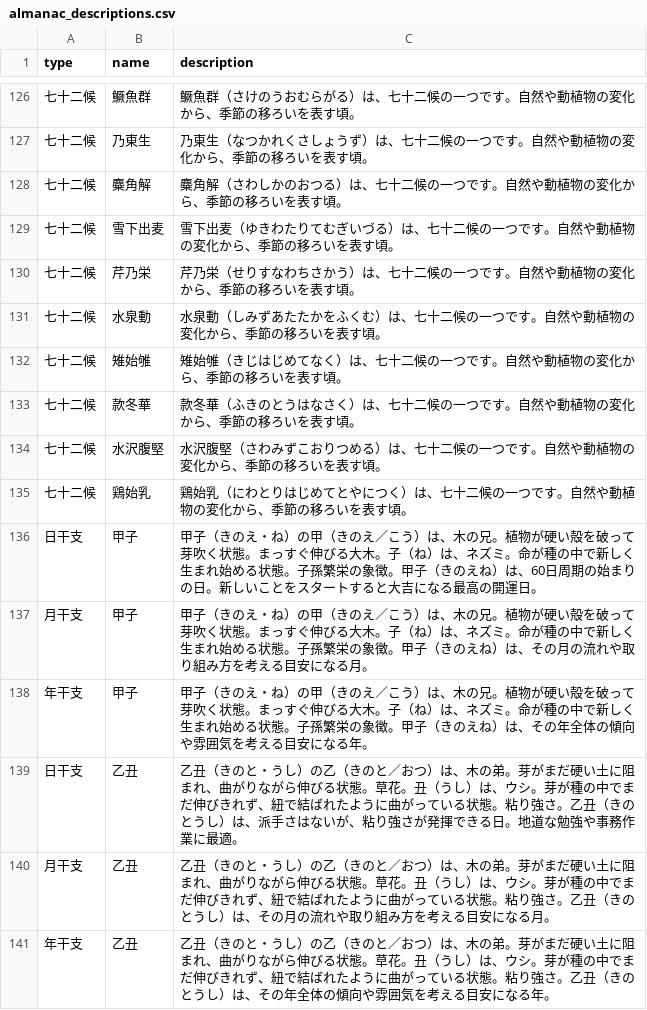
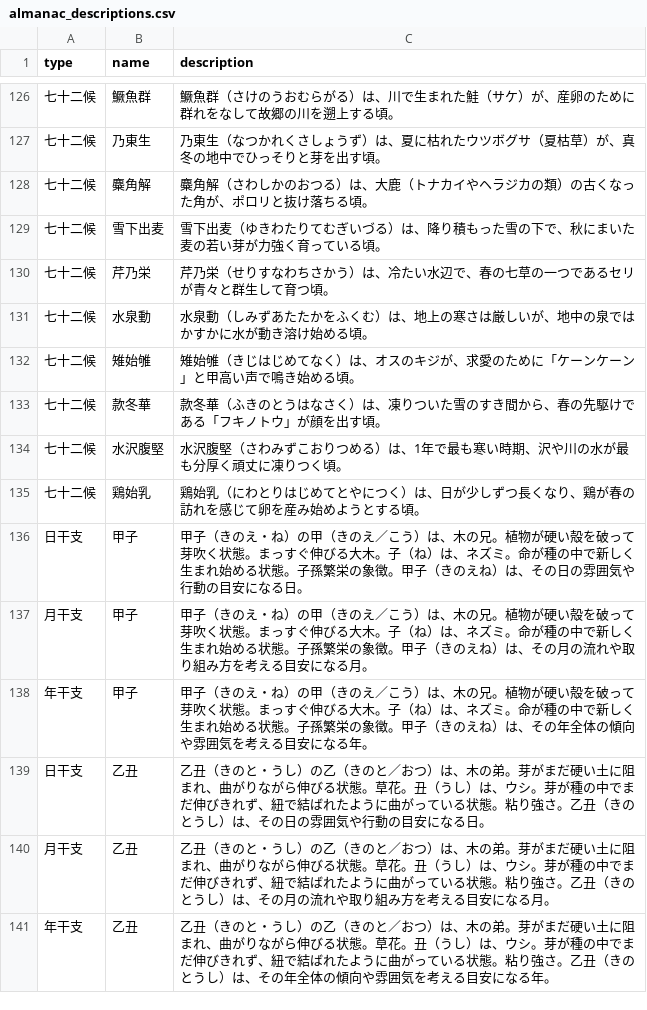
Before and after one commit to toshi-i-projects4/bizmon, a CSV file: almanac_descriptions.csv, drawn as a sheet; only a part is shown, gaps mark what is left out; the diff covers the shown part only.

```diff
--- a/almanac_descriptions.csv
+++ b/almanac_descriptions.csv
@@ -126,15 +126,15 @@ type,name,description
-七十二候,鱖魚群,鱖魚群（さけのうおむらがる）は、七十二候の一つです。自然や動植物の変化から、季節の移ろいを表す頃。
-七十二候,乃東生,乃東生（なつかれくさしょうず）は、七十二候の一つです。自然や動植物の変化から、季節の移ろいを表す頃。
-七十二候,麋角解,麋角解（さわしかのおつる）は、七十二候の一つです。自然や動植物の変化から、季節の移ろいを表す頃。
-七十二候,雪下出麦,雪下出麦（ゆきわたりてむぎいづる）は、七十二候の一つです。自然や動植物の変化から、季節の移ろいを表す頃。
-七十二候,芹乃栄,芹乃栄（せりすなわちさかう）は、七十二候の一つです。自然や動植物の変化から、季節の移ろいを表す頃。
-七十二候,水泉動,水泉動（しみずあたたかをふくむ）は、七十二候の一つです。自然や動植物の変化から、季節の移ろいを表す頃。
-七十二候,雉始雊,雉始雊（きじはじめてなく）は、七十二候の一つです。自然や動植物の変化から、季節の移ろいを表す頃。
-七十二候,款冬華,款冬華（ふきのとうはなさく）は、七十二候の一つです。自然や動植物の変化から、季節の移ろいを表す頃。
-七十二候,水沢腹堅,水沢腹堅（さわみずこおりつめる）は、七十二候の一つです。自然や動植物の変化から、季節の移ろいを表す頃。
-七十二候,鶏始乳,鶏始乳（にわとりはじめてとやにつく）は、七十二候の一つです。自然や動植物の変化から、季節の移ろいを表す頃。
-日干支,甲子,甲子（きのえ・ね）の甲（きのえ／こう）は、木の兄。植物が硬い殻を破って芽吹く状態。まっすぐ伸びる大木。子（ね）は、ネズミ。命が種の中で新しく生まれ始める状態。子孫繁栄の象徴。甲子（きのえね）は、60日周期の始まりの日。新しいことをスタートすると大吉になる最高の開運日。
+七十二候,鱖魚群,鱖魚群（さけのうおむらがる）は、川で生まれた鮭（サケ）が、産卵のために群れをなして故郷の川を遡上する頃。
+七十二候,乃東生,乃東生（なつかれくさしょうず）は、夏に枯れたウツボグサ（夏枯草）が、真冬の地中でひっそりと芽を出す頃。
+七十二候,麋角解,麋角解（さわしかのおつる）は、大鹿（トナカイやヘラジカの類）の古くなった角が、ポロリと抜け落ちる頃。
+七十二候,雪下出麦,雪下出麦（ゆきわたりてむぎいづる）は、降り積もった雪の下で、秋にまいた麦の若い芽が力強く育っている頃。
+七十二候,芹乃栄,芹乃栄（せりすなわちさかう）は、冷たい水辺で、春の七草の一つであるセリが青々と群生して育つ頃。
+七十二候,水泉動,水泉動（しみずあたたかをふくむ）は、地上の寒さは厳しいが、地中の泉ではかすかに水が動き溶け始める頃。
+七十二候,雉始雊,雉始雊（きじはじめてなく）は、オスのキジが、求愛のために「ケーンケーン」と甲高い声で鳴き始める頃。
+七十二候,款冬華,款冬華（ふきのとうはなさく）は、凍りついた雪のすき間から、春の先駆けである「フキノトウ」が顔を出す頃。
+七十二候,水沢腹堅,水沢腹堅（さわみずこおりつめる）は、1年で最も寒い時期、沢や川の水が最も分厚く頑丈に凍りつく頃。
+七十二候,鶏始乳,鶏始乳（にわとりはじめてとやにつく）は、日が少しずつ長くなり、鶏が春の訪れを感じて卵を産み始めようとする頃。
+日干支,甲子,甲子（きのえ・ね）の甲（きのえ／こう）は、木の兄。植物が硬い殻を破って芽吹く状態。まっすぐ伸びる大木。子（ね）は、ネズミ。命が種の中で新しく生まれ始める状態。子孫繁栄の象徴。甲子（きのえね）は、その日の雰囲気や行動の目安になる日。
 月干支,甲子,甲子（きのえ・ね）の甲（きのえ／こう）は、木の兄。植物が硬い殻を破って芽吹く状態。まっすぐ伸びる大木。子（ね）は、ネズミ。命が種の中で新しく生まれ始める状態。子孫繁栄の象徴。甲子（きのえね）は、その月の流れや取り組み方を考える目安になる月。
 年干支,甲子,甲子（きのえ・ね）の甲（きのえ／こう）は、木の兄。植物が硬い殻を破って芽吹く状態。まっすぐ伸びる大木。子（ね）は、ネズミ。命が種の中で新しく生まれ始める状態。子孫繁栄の象徴。甲子（きのえね）は、その年全体の傾向や雰囲気を考える目安になる年。
-日干支,乙丑,乙丑（きのと・うし）の乙（きのと／おつ）は、木の弟。芽がまだ硬い土に阻まれ、曲がりながら伸びる状態。草花。丑（うし）は、ウシ。芽が種の中でまだ伸びきれず、紐で結ばれたように曲がっている状態。粘り強さ。乙丑（きのとうし）は、派手さはないが、粘り強さが発揮できる日。地道な勉強や事務作業に最適。
+日干支,乙丑,乙丑（きのと・うし）の乙（きのと／おつ）は、木の弟。芽がまだ硬い土に阻まれ、曲がりながら伸びる状態。草花。丑（うし）は、ウシ。芽が種の中でまだ伸びきれず、紐で結ばれたように曲がっている状態。粘り強さ。乙丑（きのとうし）は、その日の雰囲気や行動の目安になる日。
 月干支,乙丑,乙丑（きのと・うし）の乙（きのと／おつ）は、木の弟。芽がまだ硬い土に阻まれ、曲がりながら伸びる状態。草花。丑（うし）は、ウシ。芽が種の中でまだ伸びきれず、紐で結ばれたように曲がっている状態。粘り強さ。乙丑（きのとうし）は、その月の流れや取り組み方を考える目安になる月。
```
Also changed, not shown: 110 edited cells elsewhere in this file.
